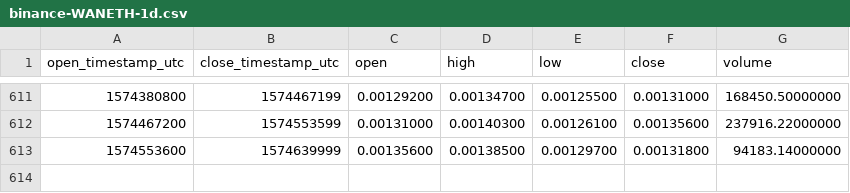
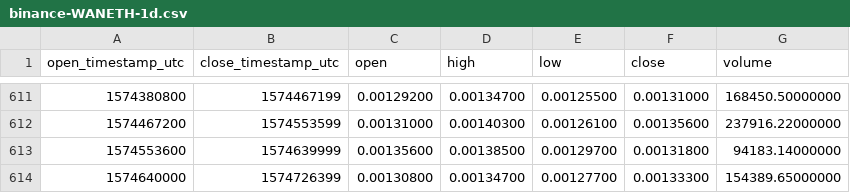
Before and after one commit to cryptobigbro/binance-WANETH, a CSV file: binance-WANETH-1d.csv, drawn as a sheet; only a part is shown, gaps mark what is left out; the diff names each change by its address in the sheet, - before the commit and + after, or states it on an @@ line.

Commit message:
Update OHLCV data.

```diff
--- a/binance-WANETH-1d.csv
+++ b/binance-WANETH-1d.csv
+row 614: 1574640000 | 1574726399 | 0.00130800 | 0.00134700 | 0.00127700 | 0.00133300 | 154389.65000000
```
Also changed, not shown: 1 other file.
